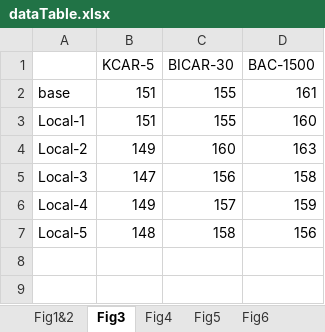
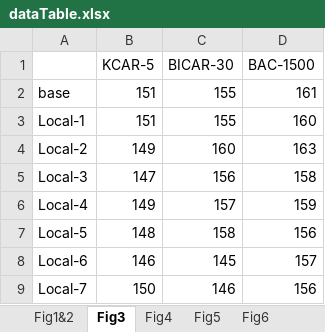
Before and after one commit to AnonymousAccO-O-O/HybridCAR, an Excel workbook: results/dataTable.xlsx, sheet Fig3, drawn as a sheet; values as stored, in another font and other column widths than the file's, no borders; charts and pictures not drawn; the diff names each change by its address in the sheet, - before the commit and + after, or states it on an @@ line.

```diff
--- a/results/dataTable.xlsx (sheet Fig3)
+++ b/results/dataTable.xlsx (sheet Fig3)
+row 8: Local-6 | 146 | 145 | 157
+row 9: Local-7 | 150 | 146 | 156
```
Also changed, not shown: other sheet tabs, charts or pictures, 9 other files.
